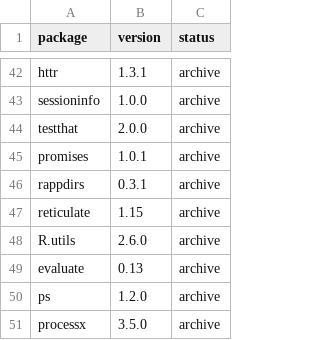
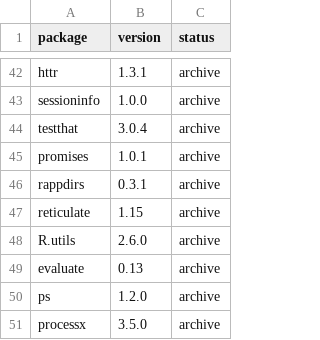
Before and after one commit to workflowr/workflowr-pkg-tests, a CSV file: data/legacy-package-versions.csv, drawn as a sheet; only a part is shown, gaps mark what is left out.

```diff
--- a/data/legacy-package-versions.csv
+++ b/data/legacy-package-versions.csv
@@ -43,3 +43,3 @@ httr,1.3.1,archive
 sessioninfo,1.0.0,archive
-testthat,2.0.0,archive
+testthat,3.0.4,archive
 promises,1.0.1,archive
```
Also changed, not shown: 1 other file.
